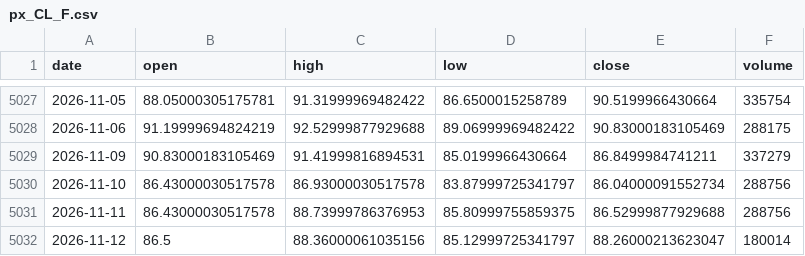
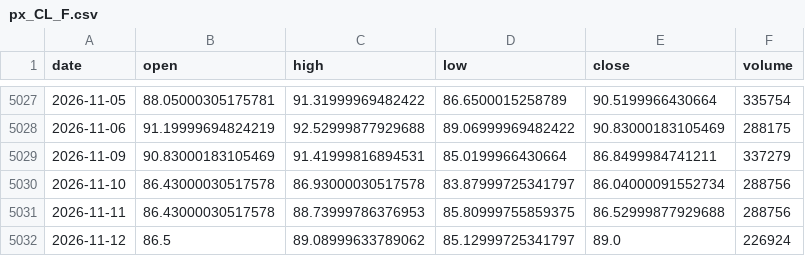
Before and after one commit to chenzhi123/market-trend-dashboard, a CSV file: data/cache/px_CL_F.csv, drawn as a sheet; only a part is shown, gaps mark what is left out.

```diff
--- a/data/cache/px_CL_F.csv
+++ b/data/cache/px_CL_F.csv
@@ -5031,2 +5031,2 @@ date,open,high,low,close,volume
 2026-11-11,86.43000030517578,88.73999786376953,85.80999755859375,86.52999877929688,288756
-2026-11-12,86.5,88.36000061035156,85.12999725341797,88.26000213623047,180014
+2026-11-12,86.5,89.08999633789062,85.12999725341797,89.0,226924
```
Also changed, not shown: data/cache/px_BZ_F.csv, data/cache/px__SOX.csv, 47 other files.
